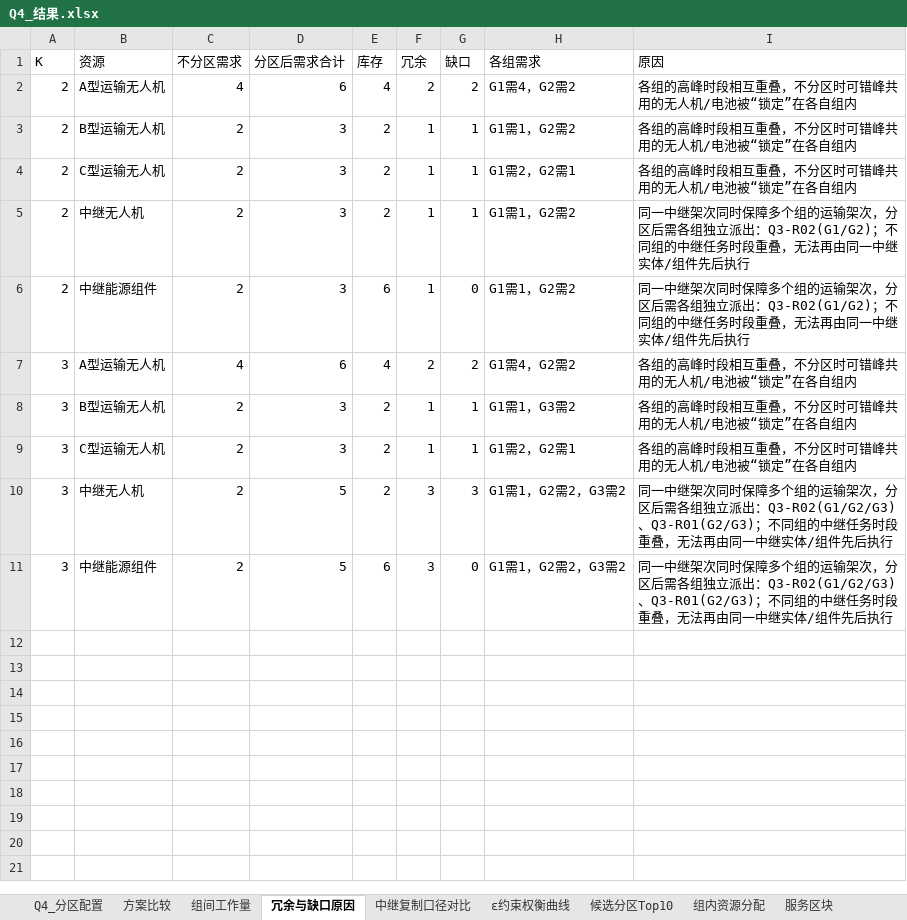
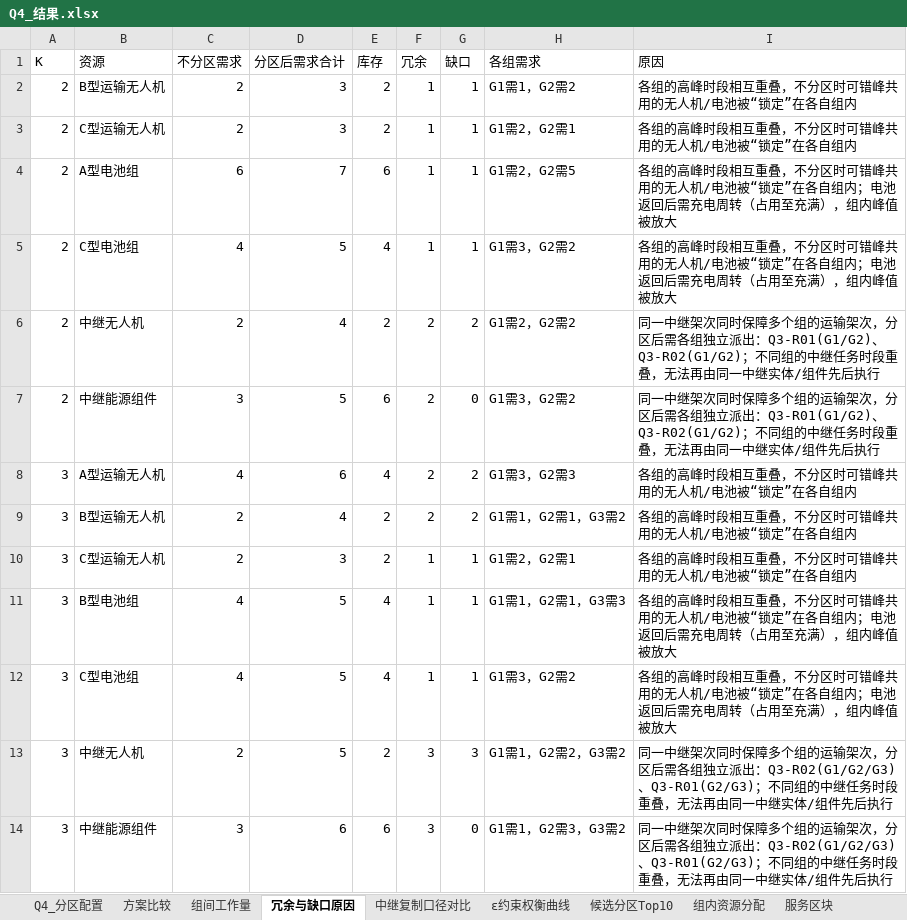
Before and after one commit to xiaozhidevhub/shuxuejianmo, an Excel workbook: 结果/Q4_结果.xlsx, sheet 冗余与缺口原因, drawn as a sheet; values as stored, in another font and other column widths than the file's, no borders; removed rows and columns are numbered as before the commit, all else as after; the diff names each change by its address in the sheet, - before the commit and + after, or states it on an @@ line.

```diff
--- a/结果/Q4_结果.xlsx (sheet 冗余与缺口原因)
+++ b/结果/Q4_结果.xlsx (sheet 冗余与缺口原因)
-row 2: 2 | A型运输无人机 | 4 | 6 | 4 | 2 | 2 | G1需4，G2需2 | 各组的高峰时段相互重叠，不分区时可错峰共用的无人机/电池被“锁定”在各自组内
+row 4: 2 | A型电池组 | 6 | 7 | 6 | 1 | 1 | G1需2，G2需5 | 各组的高峰时段相互重叠，不分区时可错峰共用的无人机/电池被“锁定”在各自组内；电池返回后需充电周转（占用至充满），组内峰值被放大
+row 5: 2 | C型电池组 | 4 | 5 | 4 | 1 | 1 | G1需3，G2需2 | 各组的高峰时段相互重叠，不分区时可错峰共用的无人机/电池被“锁定”在各自组内；电池返回后需充电周转（占用至充满），组内峰值被放大
-D6 (分区后需求合计): 3
+D6 (分区后需求合计): 4
-F6:F7 (冗余): 1
+F6:F7 (冗余): 2
-G6 (缺口): 1
+G6 (缺口): 2
-H6 (各组需求): G1需1，G2需2
+H6 (各组需求): G1需2，G2需2
-I6:I7 (原因): …立派出：Q3-R02(G1/G2)；不同…
+I6:I7 (原因): …立派出：Q3-R01(G1/G2)、Q3-R02(G1/G2)；不同…
-C7 (不分区需求): 2
+C7 (不分区需求): 3
-D7 (分区后需求合计): 3
+D7 (分区后需求合计): 5
-H7 (各组需求): G1需1，G2需2
+H7 (各组需求): G1需3，G2需2
-H8 (各组需求): G1需4，G2需2
+H8 (各组需求): G1需3，G2需3
-D9 (分区后需求合计): 3
+D9 (分区后需求合计): 4
-F9 (冗余): 1
+F9 (冗余): 2
-G9 (缺口): 1
+G9 (缺口): 2
-H9 (各组需求): G1需1，G3需2
+H9 (各组需求): G1需1，G2需1，G3需2
+row 11: 3 | B型电池组 | 4 | 5 | 4 | 1 | 1 | G1需1，G2需1，G3需3 | 各组的高峰时段相互重叠，不分区时可错峰共用的无人机/电池被“锁定”在各自组内；电池返回后需充电周转（占用至充满），组内峰值被放大
+row 12: 3 | C型电池组 | 4 | 5 | 4 | 1 | 1 | G1需3，G2需2 | 各组的高峰时段相互重叠，不分区时可错峰共用的无人机/电池被“锁定”在各自组内；电池返回后需充电周转（占用至充满），组内峰值被放大
-C14 (不分区需求): 2
+C14 (不分区需求): 3
-D14 (分区后需求合计): 5
+D14 (分区后需求合计): 6
-H14 (各组需求): G1需1，G2需2，G3需2
+H14 (各组需求): G1需1，G2需3，G3需2
```
Also changed, not shown: sheet 候选分区Top10, sheet 组内资源分配, sheet ε约束权衡曲线, sheet 组间工作量, sheet 方案比较, sheet Q4_分区配置, 2 more sheets, 结果/Q1_结果.xlsx, 结果/Q2_结果.xlsx, 16 other files.
